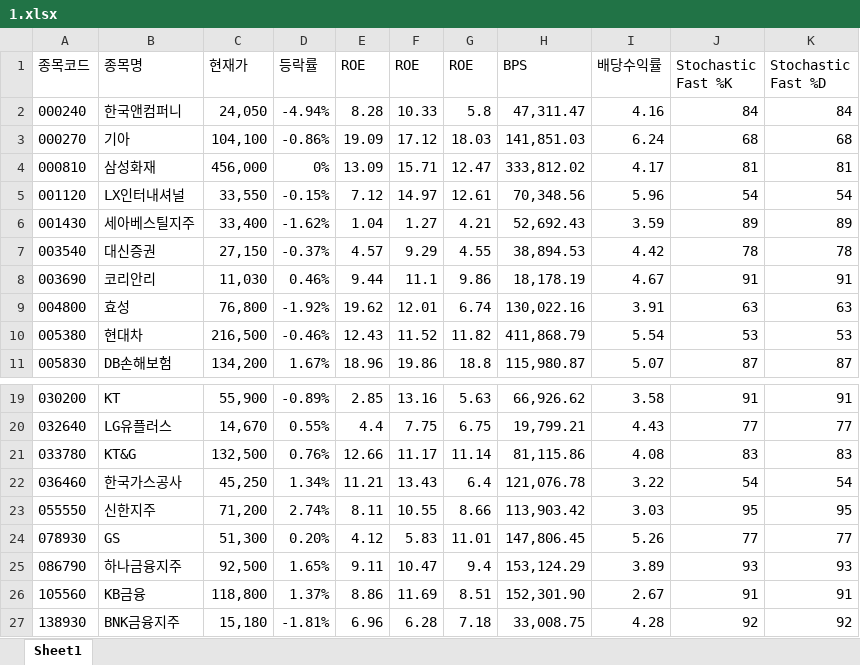
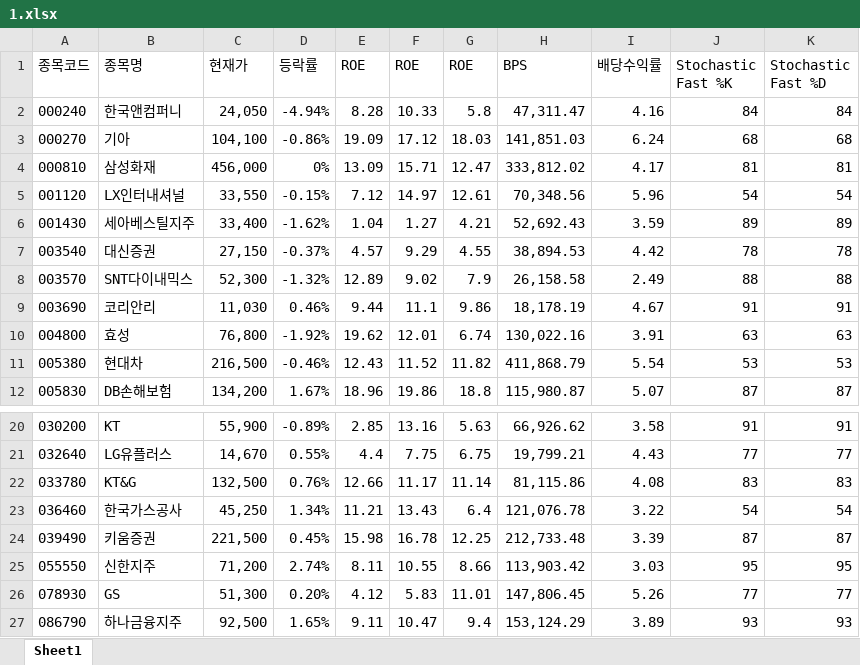
Before and after one commit to ez4happy/DividendGrowth, an Excel workbook: 1.xlsx, sheet Sheet1, drawn as a sheet; only a part is shown, gaps mark what is left out; the shorter side is filled out with more unchanged rows; values as stored, in another font and other column widths than the file's, no borders; the diff names each change by its address in the sheet, - before the commit and + after, or states it on an @@ line.

Commit message:
Add files via upload

```diff
--- a/1.xlsx (sheet Sheet1)
+++ b/1.xlsx (sheet Sheet1)
+row 8: 003570 | SNT다이내믹스 | 52,300 | -1.32% | 12.89 | 9.02 | 7.9 | 26,158.58 | 2.49 | 88 | 88
+row 24: 039490 | 키움증권 | 221,500 | 0.45% | 15.98 | 16.78 | 12.25 | 212,733.48 | 3.39 | 87 | 87
```
